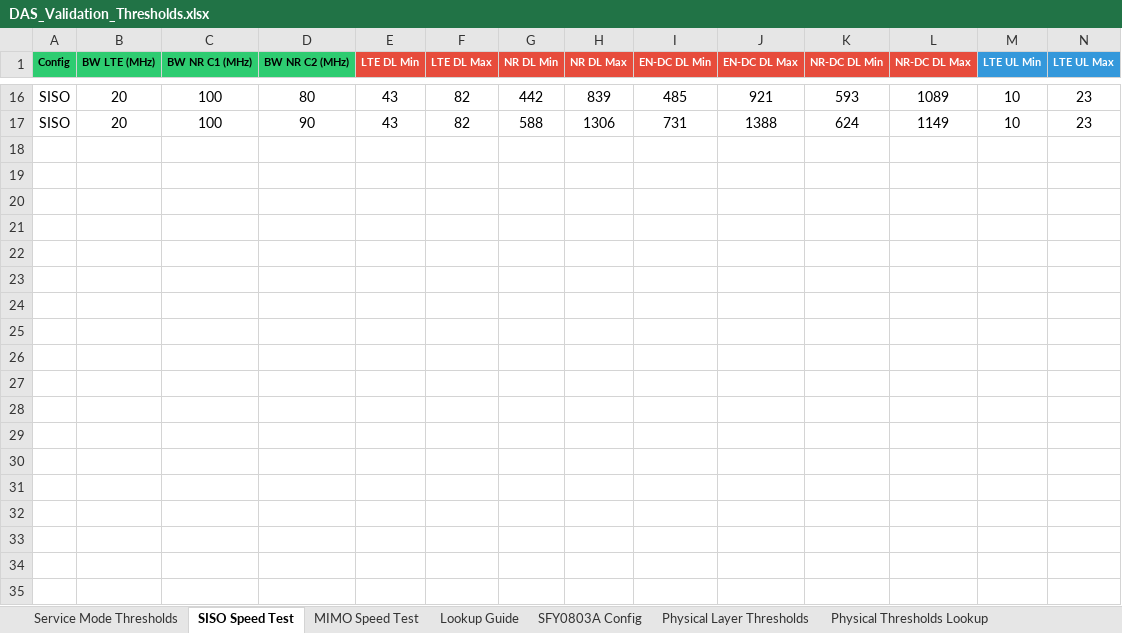
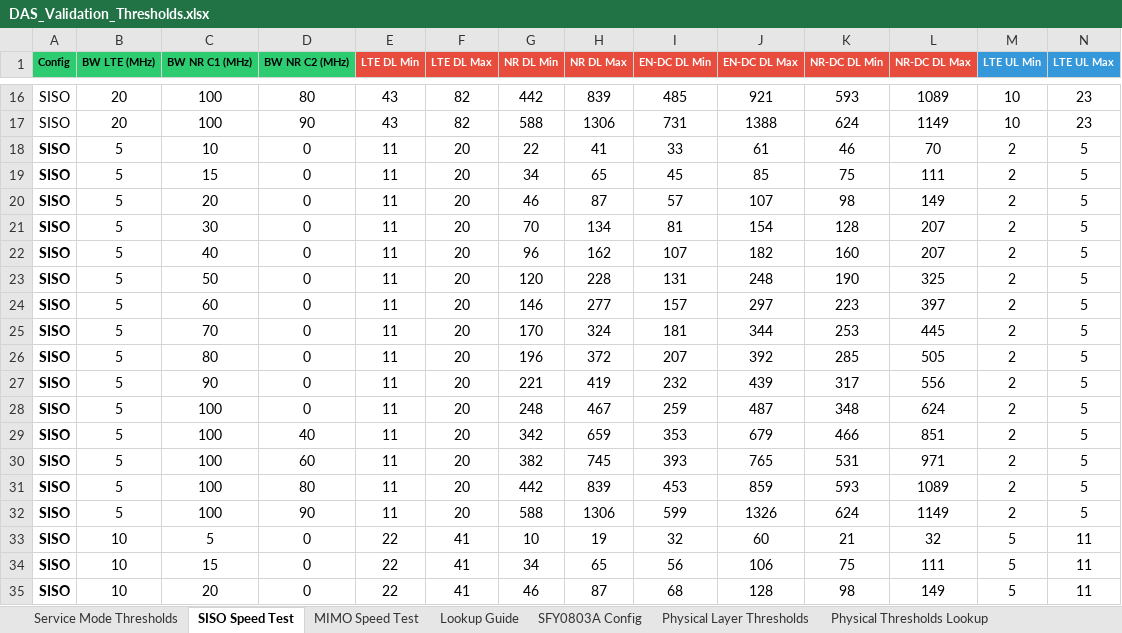
Before and after one commit to rhonyroyce/Speedtest-Validator, an Excel workbook: input/DAS_Validation_Thresholds.xlsx, sheet SISO Speed Test, drawn as a sheet; only a part is shown, gaps mark what is left out; values as stored, in another font and other column widths than the file's, no borders; rows hold the shown columns only; the diff covers the shown part only; the diff names each change by its address in the sheet, - before the commit and + after, or states it on an @@ line.

```diff
--- a/input/DAS_Validation_Thresholds.xlsx (sheet SISO Speed Test)
+++ b/input/DAS_Validation_Thresholds.xlsx (sheet SISO Speed Test)
+row 18: SISO | 5 | 10 | 0 | 11 | 20 | 22 | 41 | 33 | 61 | 46 | 70 | 2 | 5
+row 19: SISO | 5 | 15 | 0 | 11 | 20 | 34 | 65 | 45 | 85 | 75 | 111 | 2 | 5
+row 20: SISO | 5 | 20 | 0 | 11 | 20 | 46 | 87 | 57 | 107 | 98 | 149 | 2 | 5
+row 21: SISO | 5 | 30 | 0 | 11 | 20 | 70 | 134 | 81 | 154 | 128 | 207 | 2 | 5
+row 22: SISO | 5 | 40 | 0 | 11 | 20 | 96 | 162 | 107 | 182 | 160 | 207 | 2 | 5
+row 23: SISO | 5 | 50 | 0 | 11 | 20 | 120 | 228 | 131 | 248 | 190 | 325 | 2 | 5
+row 24: SISO | 5 | 60 | 0 | 11 | 20 | 146 | 277 | 157 | 297 | 223 | 397 | 2 | 5
+row 25: SISO | 5 | 70 | 0 | 11 | 20 | 170 | 324 | 181 | 344 | 253 | 445 | 2 | 5
+row 26: SISO | 5 | 80 | 0 | 11 | 20 | 196 | 372 | 207 | 392 | 285 | 505 | 2 | 5
+row 27: SISO | 5 | 90 | 0 | 11 | 20 | 221 | 419 | 232 | 439 | 317 | 556 | 2 | 5
+row 28: SISO | 5 | 100 | 0 | 11 | 20 | 248 | 467 | 259 | 487 | 348 | 624 | 2 | 5
+row 29: SISO | 5 | 100 | 40 | 11 | 20 | 342 | 659 | 353 | 679 | 466 | 851 | 2 | 5
+row 30: SISO | 5 | 100 | 60 | 11 | 20 | 382 | 745 | 393 | 765 | 531 | 971 | 2 | 5
+row 31: SISO | 5 | 100 | 80 | 11 | 20 | 442 | 839 | 453 | 859 | 593 | 1089 | 2 | 5
+row 32: SISO | 5 | 100 | 90 | 11 | 20 | 588 | 1306 | 599 | 1326 | 624 | 1149 | 2 | 5
+row 33: SISO | 10 | 5 | 0 | 22 | 41 | 10 | 19 | 32 | 60 | 21 | 32 | 5 | 11
+row 34: SISO | 10 | 15 | 0 | 22 | 41 | 34 | 65 | 56 | 106 | 75 | 111 | 5 | 11
+row 35: SISO | 10 | 20 | 0 | 22 | 41 | 46 | 87 | 68 | 128 | 98 | 149 | 5 | 11
```
Also changed, not shown: 27 added rows elsewhere in this sheet, sheet MIMO Speed Test, 1 other file.
